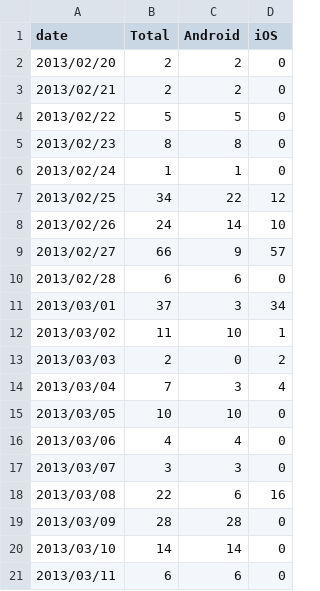
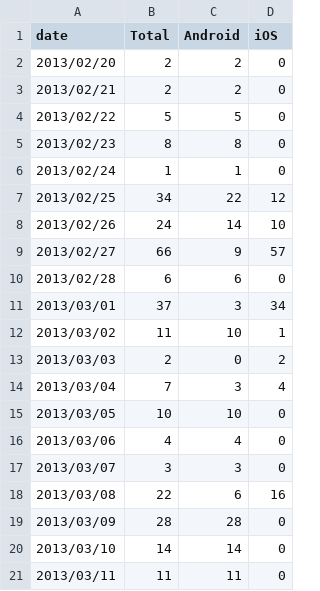
Before and after one commit to wikimedia/analytics-limn-mobile-data, a CSV file: datafiles/successful-uploads.csv, drawn as a sheet.

Commit message:
Update data

```diff
--- a/datafiles/successful-uploads.csv
+++ b/datafiles/successful-uploads.csv
@@ -20,2 +20,2 @@ date,Total,Android,iOS
 2013/03/10,14,14,0
-2013/03/11,6,6,0
+2013/03/11,11,11,0
```
Also changed, not shown: datafiles/cancelled-uploads.csv, 5 other files.
